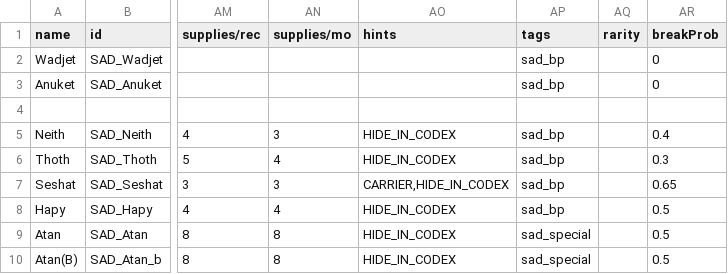
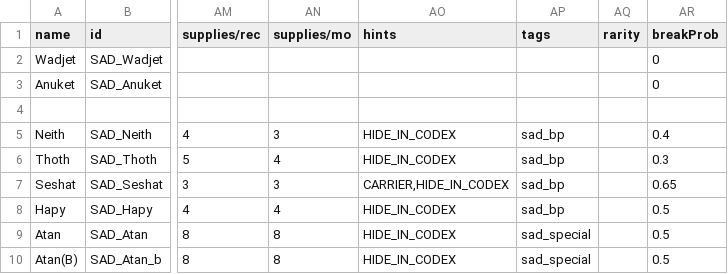
Before and after one commit to Snrasha/Sanguinary-Anarchistic-Defectors, a CSV file: data/hulls/ship_data.csv, drawn as a sheet; only a part is shown, gaps mark what is left out; the diff names each change by its address in the sheet, - before the commit and + after, or states it on an @@ line.

```diff
--- a/data/hulls/ship_data.csv
+++ b/data/hulls/ship_data.csv
-AP2:AP3 (tags): sad_bp
+AP2:AP3 (tags): (empty)
```
Also changed, not shown: data/weapons/weapon_data.csv, 26 other files.
